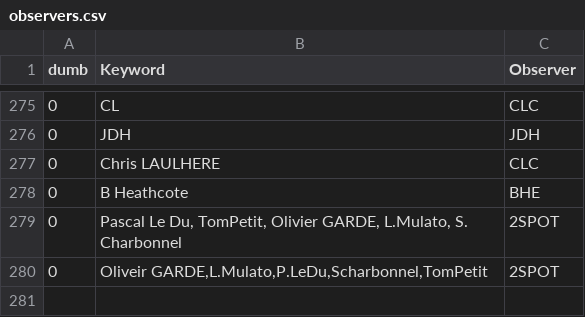
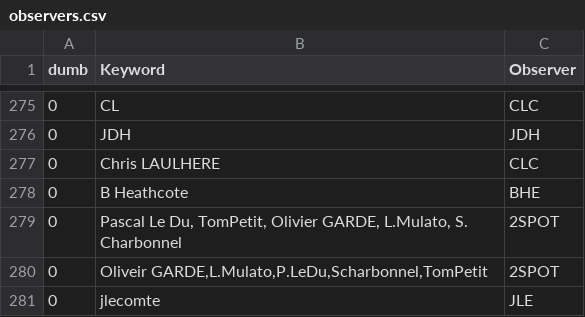
Before and after one commit to aras-database/database, a CSV file: data/observers.csv, drawn as a sheet; only a part is shown, gaps mark what is left out.

```diff
--- a/data/observers.csv
+++ b/data/observers.csv
@@ -280 +280,2 @@ dumb;Keyword;Observer
 0;Oliveir GARDE,L.Mulato,P.LeDu,Scharbonnel,TomPetit;2SPOT
+0;jlecomte;JLE
```
Also changed, not shown: data/sites.csv, 21 other files.
